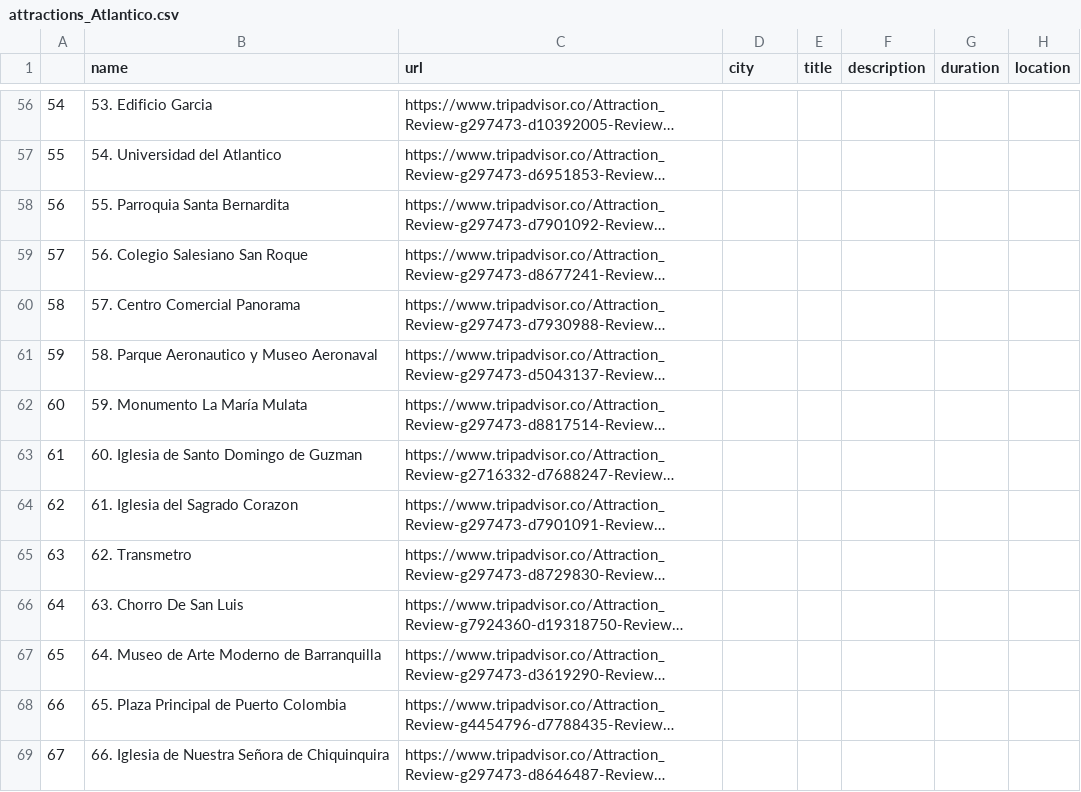
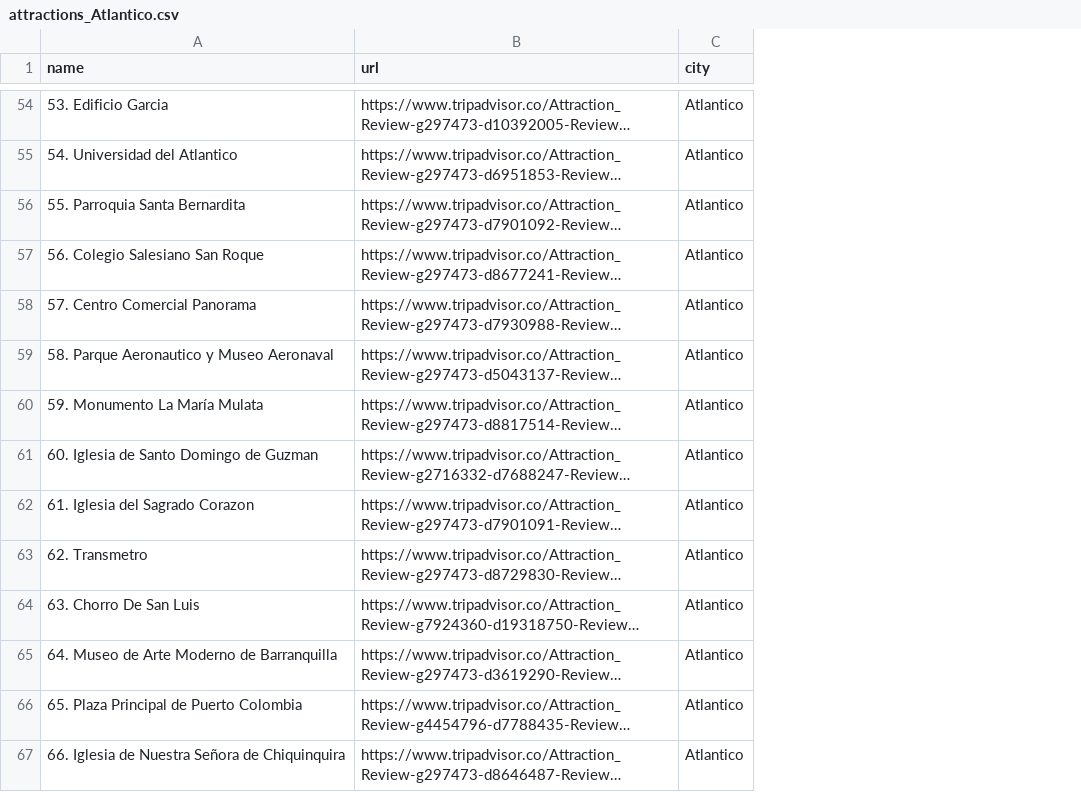
Before and after one commit to nestorsgarzonc/intelligent-systems-project-un, a CSV file: attractions_Atlantico.csv, drawn as a sheet; only a part is shown, gaps mark what is left out; long unchanged cells end in …; removed rows and columns are numbered as before the commit, all else as after; the diff covers the shown part only; the diff names each change by its address in the sheet, - before the commit and + after, or states it on an @@ line.

```diff
--- a/attractions_Atlantico.csv
+++ b/attractions_Atlantico.csv
-column A, rows 56-69: 54 | 55 | 56 | 57 | 58 | 59 | 60 | 61 | 62 | 63 | 64 | 65 | 66 | 67
-column E (title), empty
-column F (description), empty
-column G (duration), empty
-column H (location), empty
-C54:C67 (city): (empty)
+C54:C67 (city): Atlantico
```
Also changed, not shown: 2 removed rows and 99 edited cells elsewhere in this file, 8 other files.
